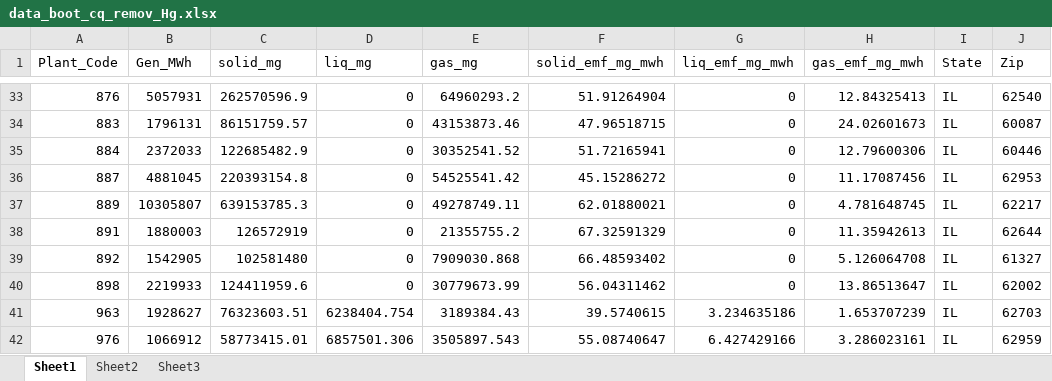
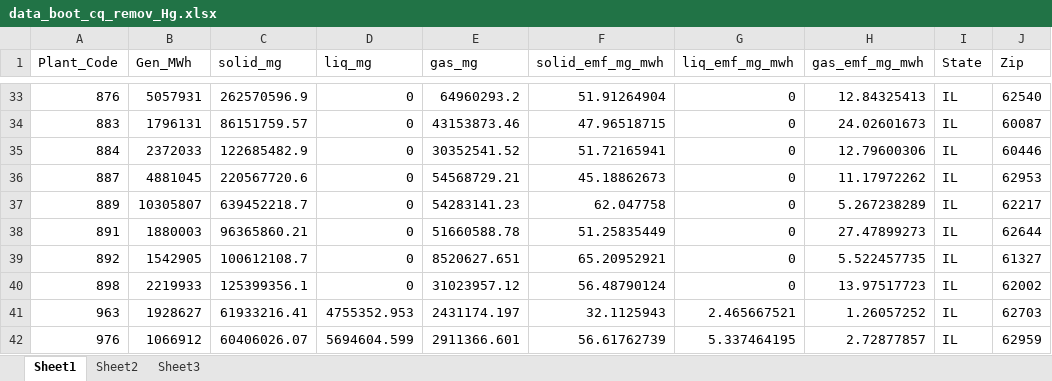
Before and after one commit to xdansun/trace_elem_cfpp_model, an Excel workbook: r_map/data_boot_cq_remov_Hg.xlsx, sheet Sheet1, drawn as a sheet; only a part is shown, gaps mark what is left out; values as stored, in another font and other column widths than the file's, no borders; the diff covers the shown part only; the diff names each change by its address in the sheet, - before the commit and + after, or states it on an @@ line.

```diff
--- a/r_map/data_boot_cq_remov_Hg.xlsx (sheet Sheet1)
+++ b/r_map/data_boot_cq_remov_Hg.xlsx (sheet Sheet1)
-C36 (solid_mg): 220393154.8
+C36 (solid_mg): 220567720.6
-E36 (gas_mg): 54525541.42
+E36 (gas_mg): 54568729.21
-F36 (solid_emf_mg_mwh): 45.15286272
+F36 (solid_emf_mg_mwh): 45.18862673
-H36 (gas_emf_mg_mwh): 11.17087456
+H36 (gas_emf_mg_mwh): 11.17972262
-C37 (solid_mg): 639153785.3
+C37 (solid_mg): 639452218.7
-E37 (gas_mg): 49278749.11
+E37 (gas_mg): 54283141.23
-F37 (solid_emf_mg_mwh): 62.01880021
+F37 (solid_emf_mg_mwh): 62.047758
-H37 (gas_emf_mg_mwh): 4.781648745
+H37 (gas_emf_mg_mwh): 5.267238289
-C38 (solid_mg): 126572919
+C38 (solid_mg): 96365860.21
-E38 (gas_mg): 21355755.2
+E38 (gas_mg): 51660588.78
-F38 (solid_emf_mg_mwh): 67.32591329
+F38 (solid_emf_mg_mwh): 51.25835449
-H38 (gas_emf_mg_mwh): 11.35942613
+H38 (gas_emf_mg_mwh): 27.47899273
-C39 (solid_mg): 102581480
+C39 (solid_mg): 100612108.7
-E39 (gas_mg): 7909030.868
+E39 (gas_mg): 8520627.651
-F39 (solid_emf_mg_mwh): 66.48593402
+F39 (solid_emf_mg_mwh): 65.20952921
-H39 (gas_emf_mg_mwh): 5.126064708
+H39 (gas_emf_mg_mwh): 5.522457735
-C40 (solid_mg): 124411959.6
+C40 (solid_mg): 125399356.1
-E40 (gas_mg): 30779673.99
+E40 (gas_mg): 31023957.12
-F40 (solid_emf_mg_mwh): 56.04311462
+F40 (solid_emf_mg_mwh): 56.48790124
-H40 (gas_emf_mg_mwh): 13.86513647
+H40 (gas_emf_mg_mwh): 13.97517723
-C41 (solid_mg): 76323603.51
+C41 (solid_mg): 61933216.41
-D41 (liq_mg): 6238404.754
+D41 (liq_mg): 4755352.953
-E41 (gas_mg): 3189384.43
+E41 (gas_mg): 2431174.197
-F41 (solid_emf_mg_mwh): 39.5740615
+F41 (solid_emf_mg_mwh): 32.1125943
-G41 (liq_emf_mg_mwh): 3.234635186
+G41 (liq_emf_mg_mwh): 2.465667521
-H41 (gas_emf_mg_mwh): 1.653707239
+H41 (gas_emf_mg_mwh): 1.26057252
-C42 (solid_mg): 58773415.01
+C42 (solid_mg): 60406026.07
-D42 (liq_mg): 6857501.306
+D42 (liq_mg): 5694604.599
-E42 (gas_mg): 3505897.543
+E42 (gas_mg): 2911366.601
-F42 (solid_emf_mg_mwh): 55.08740647
+F42 (solid_emf_mg_mwh): 56.61762739
-G42 (liq_emf_mg_mwh): 6.427429166
+G42 (liq_emf_mg_mwh): 5.337464195
-H42 (gas_emf_mg_mwh): 3.286023161
+H42 (gas_emf_mg_mwh): 2.72877857
```
Also changed, not shown: 6 added rows and 1205 edited cells elsewhere in this sheet, data/Misc_Data/apcd_abbrev.xlsx, r_map/data_boot_cq_remov_As.xlsx, 53 other files.
